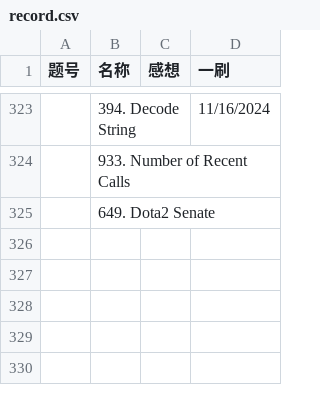
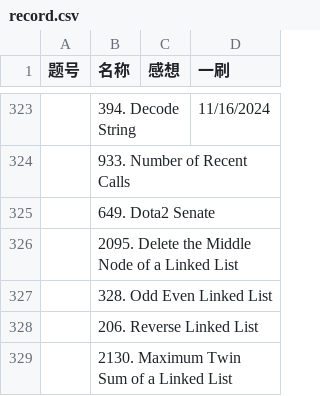
Before and after one commit to Myrrolinz/LeetCode-Record, a CSV file: record.csv, drawn as a sheet; only a part is shown, gaps mark what is left out.

```diff
--- a/record.csv
+++ b/record.csv
@@ -325 +325,5 @@
 ,649. Dota2 Senate,,
+,2095. Delete the Middle Node of a Linked List,,
+,328. Odd Even Linked List,,
+,206. Reverse Linked List,,
+,2130. Maximum Twin Sum of a Linked List,,
```
Also changed, not shown: 1 other file.
